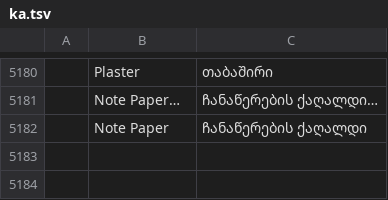
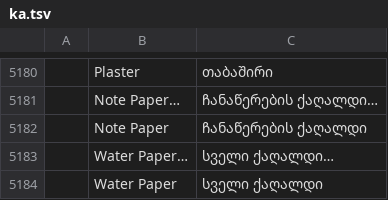
Before and after one commit to 00xJS/vectorcraft, a TSV file: crates/ui-egui/src/i18n/ka.tsv, drawn as a sheet; only a part is shown, gaps mark what is left out; the diff names each change by its address in the sheet, - before the commit and + after, or states it on an @@ line.

Commit message:
G2: Effect › Sketch › Water Paper raster filter (#2955)

```diff
--- a/crates/ui-egui/src/i18n/ka.tsv
+++ b/crates/ui-egui/src/i18n/ka.tsv
+row 5183:  | Water Paper… | სველი ქაღალდი…
+row 5184:  | Water Paper | სველი ქაღალდი
```
Also changed, not shown: crates/ui-egui/src/i18n/bg.tsv, crates/ui-egui/src/i18n/de.tsv, 32 other files.
